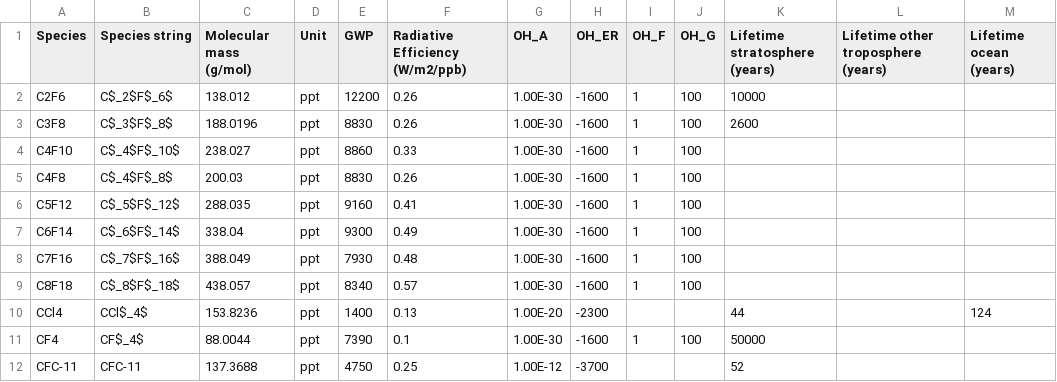
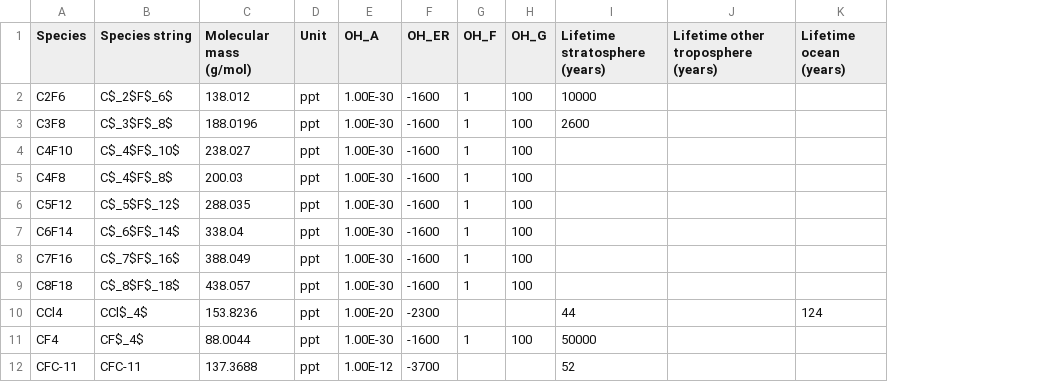
Before and after one commit to mrghg/py12box, a CSV file: py12box/data/inputs/species_info.csv, drawn as a sheet; only a part is shown; the diff names each change by its address in the sheet, - before the commit and + after, or states it on an @@ line.

Commit message:
Removed GWP and RF. Resolves issue #7

```diff
--- a/py12box/data/inputs/species_info.csv
+++ b/py12box/data/inputs/species_info.csv
-column E (GWP), rows 2-12: 12200 | 8830 | 8860 | 8830 | 9160 | 9300 | 7930 | 8340 | 1400 | 7390 | 4750
-column F (Radiative Efficiency (W/m2/ppb)), rows 2-12: 0.26 | 0.26 | 0.33 | 0.26 | 0.41 | 0.49 | 0.48 | 0.57 | 0.13 | 0.1 | 0.25
```
